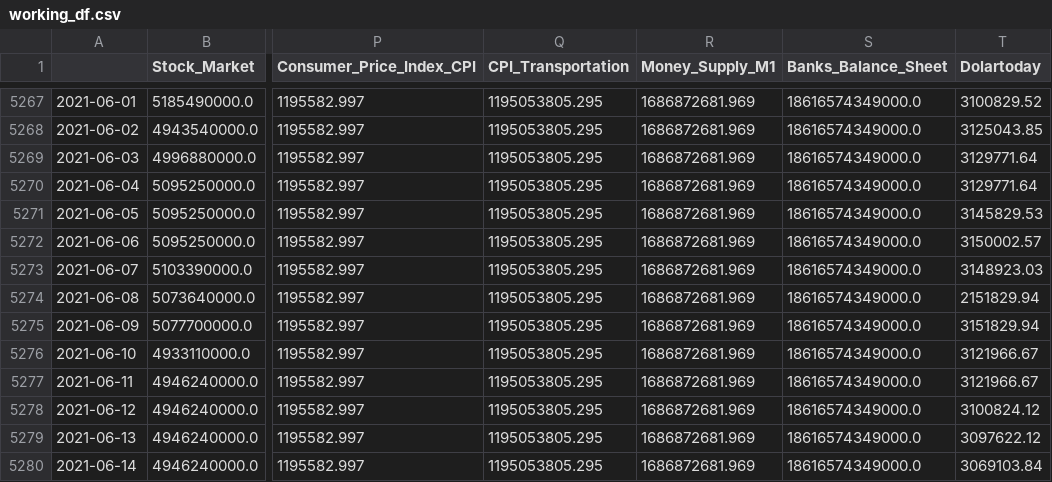
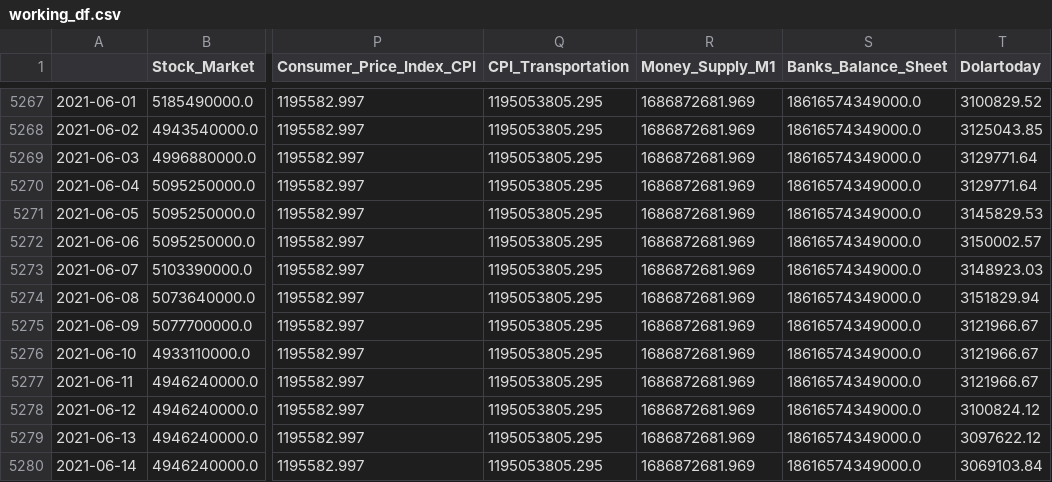
Before and after one commit to frankmuci/venezuela_fx, a CSV file: venezuela_fx/data/working_df.csv, drawn as a sheet; only a part is shown, gaps mark what is left out; the diff names each change by its address in the sheet, - before the commit and + after, or states it on an @@ line.

```diff
--- a/venezuela_fx/data/working_df.csv
+++ b/venezuela_fx/data/working_df.csv
-T5274 (Dolartoday): 2151829.94
+T5274 (Dolartoday): 3151829.94
-T5275 (Dolartoday): 3151829.94
+T5275 (Dolartoday): 3121966.67
```
Also changed, not shown: 2 other files.
